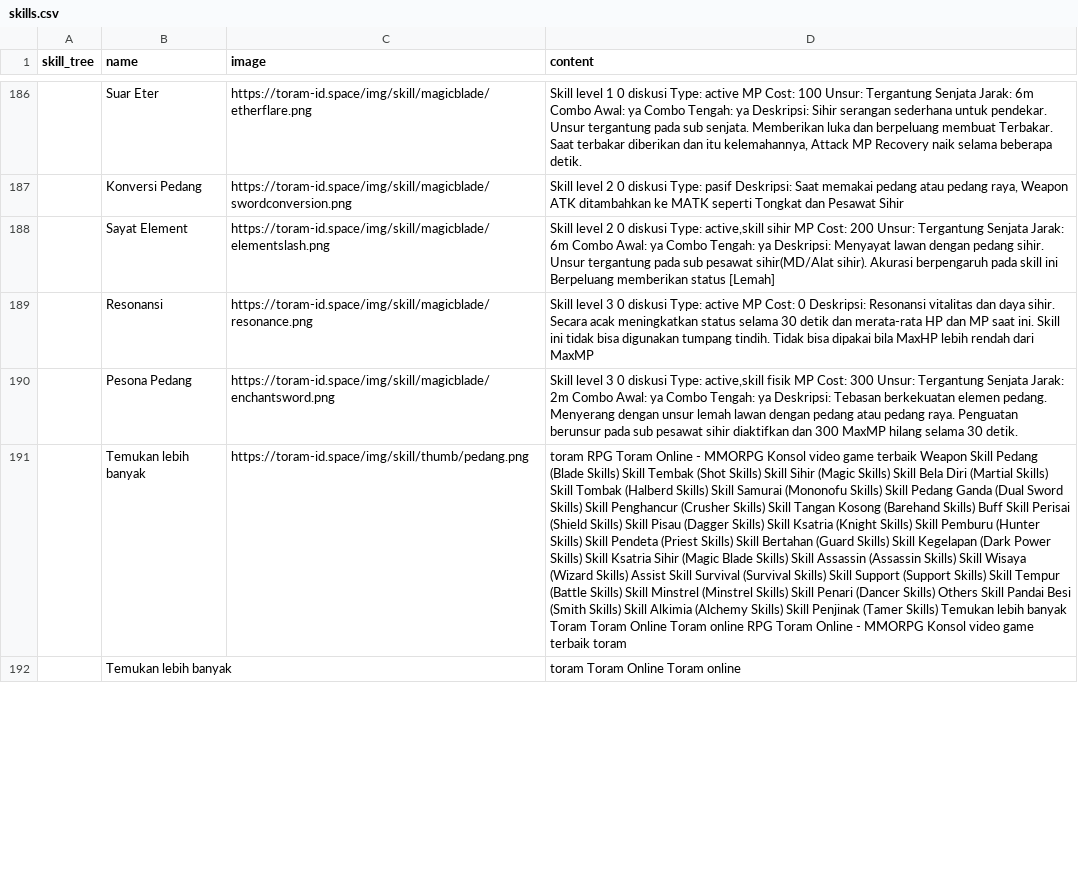
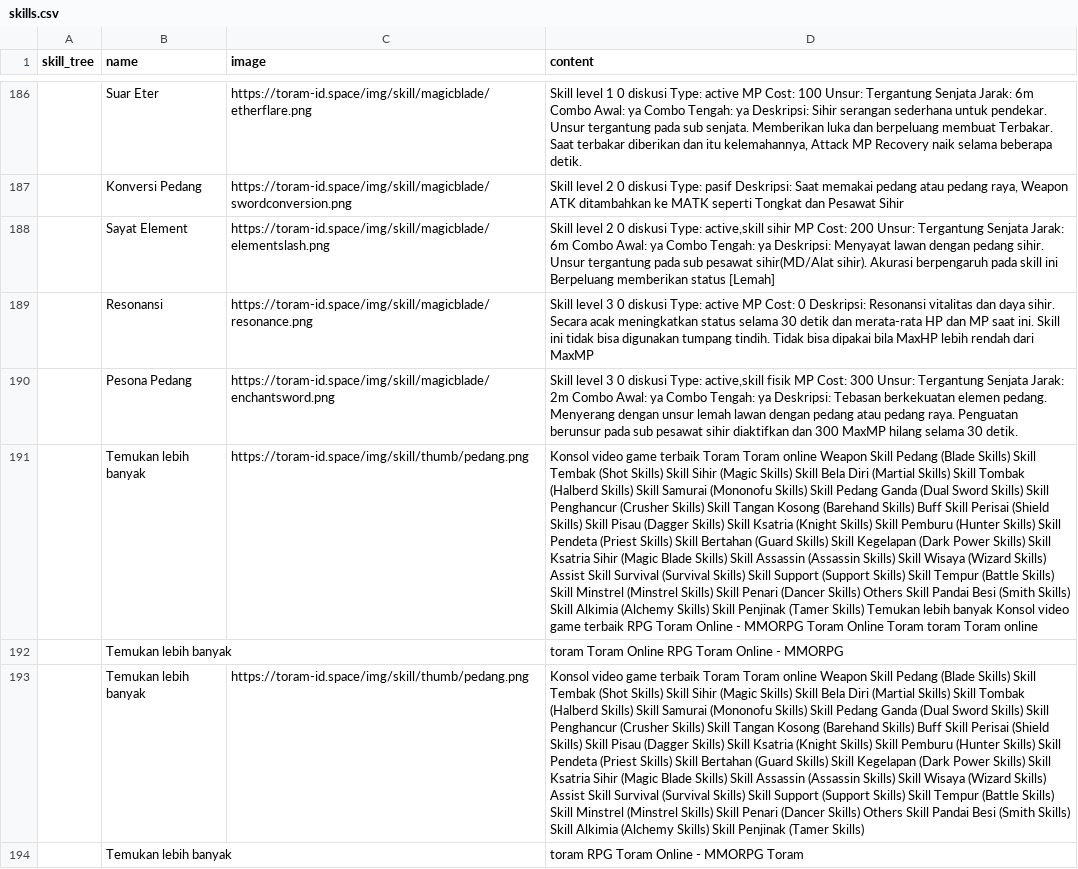
Before and after one commit to dimasyoga42/dataset, a CSV file: skills.csv, drawn as a sheet; only a part is shown, gaps mark what is left out; the diff covers the shown part only; the diff names each change by its address in the sheet, - before the commit and + after, or states it on an @@ line.

```diff
--- a/skills.csv
+++ b/skills.csv
-D191 (content): toram RPG Toram Online - MMORPG Konsol video game terbaik Weapon Skill Pedang (Blade Skills) Skill Tembak (Shot Skills) Skill Sihir (Magic Skills) Skill Bela Diri (Martial Skills) Skill Tombak (Halberd Skills) Skill Samurai (Mononofu Skills) Skill Pedang Ganda (Dual Sword Skills) Skill Penghancur (Crusher Skills) Skill Tangan Kosong (Barehand Skills) Buff Skill Perisai (Shield Skills) Skill Pisau (Dagger Skills) Skill Ksatria (Knight Skills) Skill Pemburu (Hunter Skills) Skill Pendeta (Priest Skills) Skill Bertahan (Guard Skills) Skill Kegelapan (Dark Power Skills) Skill Ksatria Sihir (Magic Blade Skills) Skill Assassin (Assassin Skills) Skill Wisaya (Wizard Skills) Assist Skill Survival (Survival Skills) Skill Support (Support Skills) Skill Tempur (Battle Skills) Skill Minstrel (Minstrel Skills) Skill Penari (Dancer Skills) Others Skill Pandai Besi (Smith Skills) Skill Alkimia (Alchemy Skills) Skill Penjinak (Tamer Skills) Temukan lebih banyak Toram Toram Online Toram online RPG Toram Online - MMORPG Konsol video game terbaik toram
+D191 (content): Konsol video game terbaik Toram Toram online Weapon Skill Pedang (Blade Skills) Skill Tembak (Shot Skills) Skill Sihir (Magic Skills) Skill Bela Diri (Martial Skills) Skill Tombak (Halberd Skills) Skill Samurai (Mononofu Skills) Skill Pedang Ganda (Dual Sword Skills) Skill Penghancur (Crusher Skills) Skill Tangan Kosong (Barehand Skills) Buff Skill Perisai (Shield Skills) Skill Pisau (Dagger Skills) Skill Ksatria (Knight Skills) Skill Pemburu (Hunter Skills) Skill Pendeta (Priest Skills) Skill Bertahan (Guard Skills) Skill Kegelapan (Dark Power Skills) Skill Ksatria Sihir (Magic Blade Skills) Skill Assassin (Assassin Skills) Skill Wisaya (Wizard Skills) Assist Skill Survival (Survival Skills) Skill Support (Support Skills) Skill Tempur (Battle Skills) Skill Minstrel (Minstrel Skills) Skill Penari (Dancer Skills) Others Skill Pandai Besi (Smith Skills) Skill Alkimia (Alchemy Skills) Skill Penjinak (Tamer Skills) Temukan lebih banyak Konsol video game terbaik RPG Toram Online - MMORPG Toram Online Toram toram Toram online
-D192 (content): toram Toram Online Toram online
+D192 (content): toram Toram Online RPG Toram Online - MMORPG
+row 193:  | Temukan lebih banyak | https://toram-id.space/img/skill/thumb/pedang.png | Konsol video game terbaik Toram Toram online Weapon Skill Pedang (Blade Skills) Skill Tembak (Shot Skills) Skill Sihir (Magic Skills) Skill Bela Diri (Martial Skills) Skill Tombak (Halberd Skills) Skill Samurai (Mononofu Skills) Skill Pedang Ganda (Dual Sword Skills) Skill Penghancur (Crusher Skills) Skill Tangan Kosong (Barehand Skills) Buff Skill Perisai (Shield Skills) Skill Pisau (Dagger Skills) Skill Ksatria (Knight Skills) Skill Pemburu (Hunter Skills) Skill Pendeta (Priest Skills) Skill Bertahan (Guard Skills) Skill Kegelapan (Dark Power Skills) Skill Ksatria Sihir (Magic Blade Skills) Skill Assassin (Assassin Skills) Skill Wisaya (Wizard Skills) Assist Skill Survival (Survival Skills) Skill Support (Support Skills) Skill Tempur (Battle Skills) Skill Minstrel (Minstrel Skills) Skill Penari (Dancer Skills) Others Skill Pandai Besi (Smith Skills) Skill Alkimia (Alchemy Skills) Skill Penjinak (Tamer Skills)
+row 194:  | Temukan lebih banyak |  | toram RPG Toram Online - MMORPG Toram
```
Also changed, not shown: 3 added rows, 4 removed rows, 2 moved rows and 55 edited cells elsewhere in this file, 1 other file.
